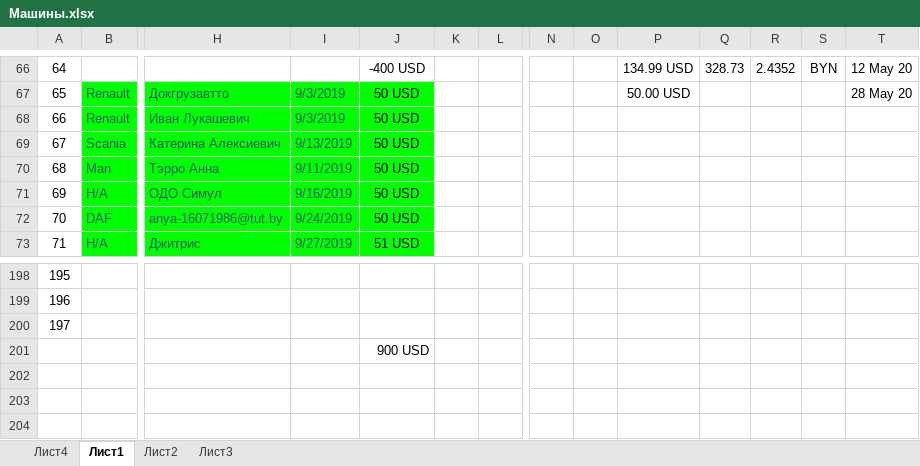
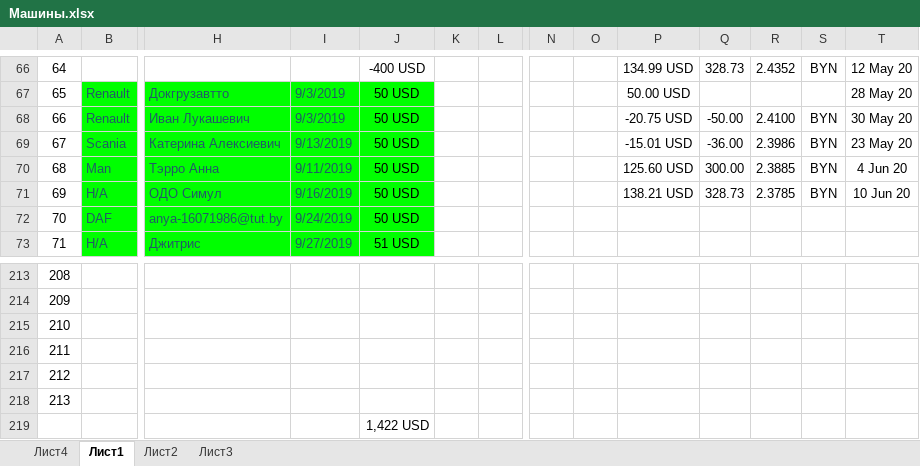
Before and after one commit to rutraq/Logistic, an Excel workbook: Машины.xlsx, sheet Лист1, drawn as a sheet; only a part is shown, gaps mark what is left out; values as stored, in another font and other column widths than the file's, no borders; addresses are those after the commit; rows hold the shown columns only; the diff covers the shown part only; the diff names each change by its address in the sheet, - before the commit and + after, or states it on an @@ line.

```diff
--- a/Машины.xlsx (sheet Лист1)
+++ b/Машины.xlsx (sheet Лист1)
-P68: (empty)
+P68: -20.75 USD
-Q68: (empty)
+Q68: -50.00
-R68: (empty)
+R68: 2.4100
-S68:S71: (empty)
+S68:S71: BYN
-T68: (empty)
+T68: 30 May 20
-P69: (empty)
+P69: -15.01 USD
-Q69: (empty)
+Q69: -36.00
-R69: (empty)
+R69: 2.3986
-T69: (empty)
+T69: 23 May 20
-P70: (empty)
+P70: 125.60 USD
-Q70: (empty)
+Q70: 300.00
-R70: (empty)
+R70: 2.3885
-T70: (empty)
+T70: 4 Jun 20
-P71: (empty)
+P71: 138.21 USD
-Q71: (empty)
+Q71: 328.73
-R71: (empty)
+R71: 2.3785
-T71: (empty)
+T71: 10 Jun 20
@@ column A renumbered between rows 210 and 215 @@
+row 216: 211
+row 217: 212
+row 218: 213
-J219: 900 USD
+J219: 1,422 USD
```
Also changed, not shown: 15 added rows and cell formats elsewhere in this sheet, 21 other files.
